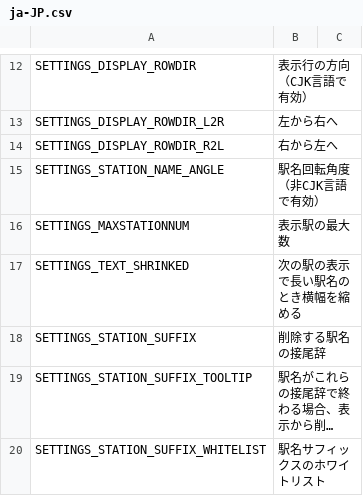
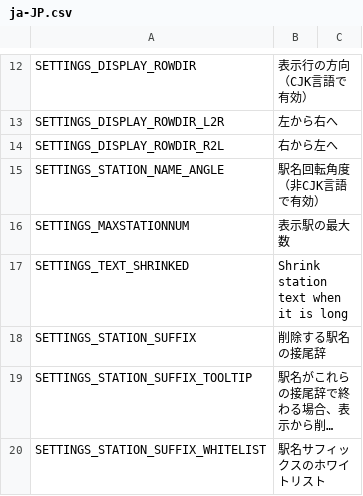
Before and after one commit to will258012/TrainDisplayUpdated, a CSV file: TrainDisplay/Translations/ja-JP.csv, drawn as a sheet; only a part is shown, gaps mark what is left out; long unchanged cells end in ….

Commit message:
New translations en-en.csv (Japanese)
[ci skip]

```diff
--- a/TrainDisplay/Translations/ja-JP.csv
+++ b/TrainDisplay/Translations/ja-JP.csv
@@ -16,3 +16,3 @@
 "SETTINGS_MAXSTATIONNUM","表示駅の最大数",""
-"SETTINGS_TEXT_SHRINKED","次の駅の表示で長い駅名のとき横幅を縮める",""
+"SETTINGS_TEXT_SHRINKED","Shrink station text when it is long",""
 "SETTINGS_STATION_SUFFIX","削除する駅名の接尾辞",""
```
